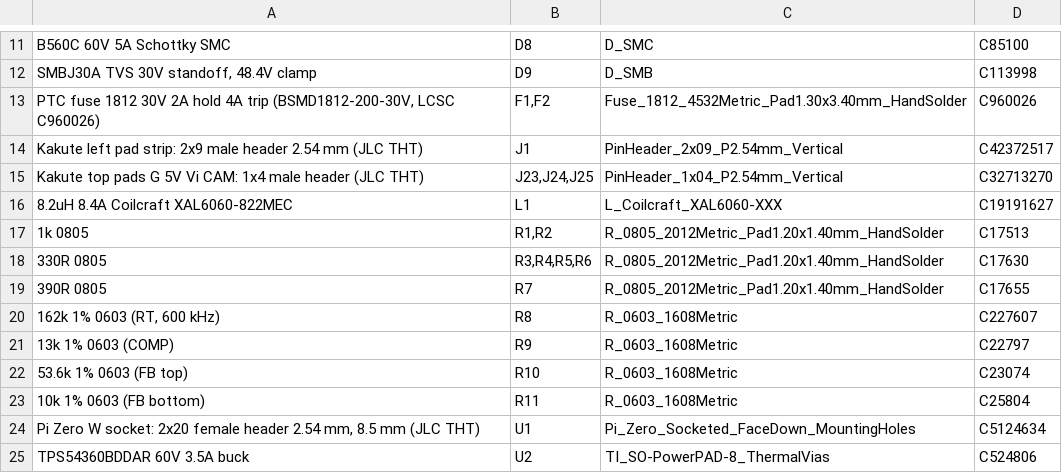
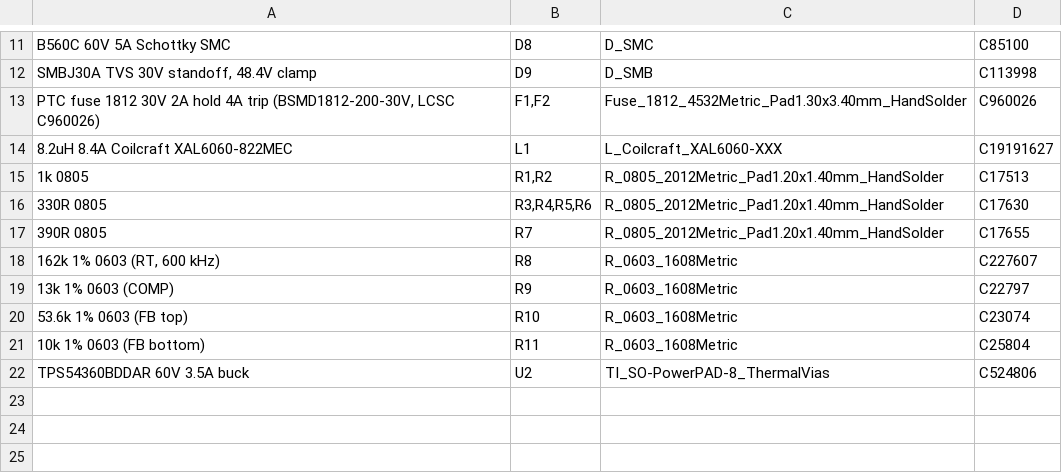
Before and after one commit to asare-21/maame-air, a CSV file: fab/MaameDrone_V1.0_BOM_JLC.csv, drawn as a sheet; only a part is shown, gaps mark what is left out; the diff names each change by its address in the sheet, - before the commit and + after, or states it on an @@ line.

Commit message:
JLC assembles SMD only: J1, J23-J25 and U1 Pi socket moved to hand-solder (excluded from BOM/CPL, still in 3D); 32 parts / 21 BOM lines; parts-to-buy list in ASSEMBLY_NOTES

```diff
--- a/fab/MaameDrone_V1.0_BOM_JLC.csv
+++ b/fab/MaameDrone_V1.0_BOM_JLC.csv
-row 14: Kakute left pad strip: 2x9 male header 2.54 mm (JLC THT) | J1 | PinHeader_2x09_P2.54mm_Vertical | C42372517
-row 15: Kakute top pads G 5V Vi CAM: 1x4 male header (JLC THT) | J23,J24,J25 | PinHeader_1x04_P2.54mm_Vertical | C32713270
-row 24: Pi Zero W socket: 2x20 female header 2.54 mm, 8.5 mm (JLC THT) | U1 | Pi_Zero_Socketed_FaceDown_MountingHoles | C5124634
```
Also changed, not shown: 3 other files.
